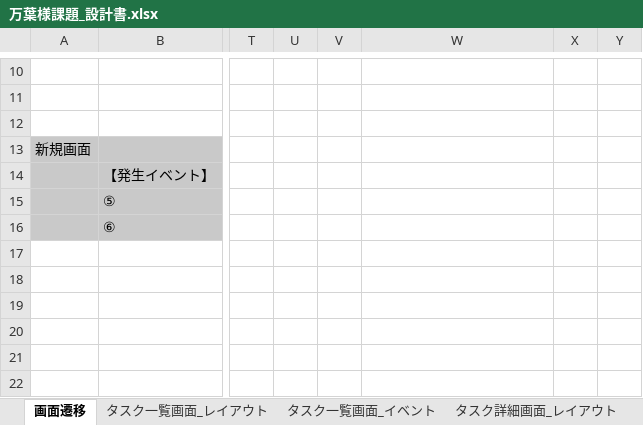
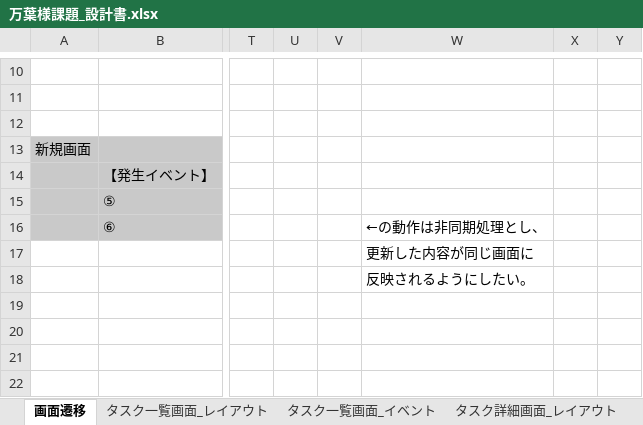
Before and after one commit to wkym4a/manyou_sama, an Excel workbook: docs/万葉様課題_設計書.xlsx, sheet 画面遷移, drawn as a sheet; only a part is shown, gaps mark what is left out; values as stored, in another font and other column widths than the file's, no borders; charts and pictures not drawn; the diff names each change by its address in the sheet, - before the commit and + after, or states it on an @@ line.

Commit message:
設計書を微修正（画面遷移）

```diff
--- a/docs/万葉様課題_設計書.xlsx (sheet 画面遷移)
+++ b/docs/万葉様課題_設計書.xlsx (sheet 画面遷移)
-W16: (empty)
+W16: ←の動作は非同期処理とし、
-W17: (empty)
+W17: 更新した内容が同じ画面に
-W18: (empty)
+W18: 反映されるようにしたい。
```
Also changed, not shown: charts or pictures, 1 other file.
